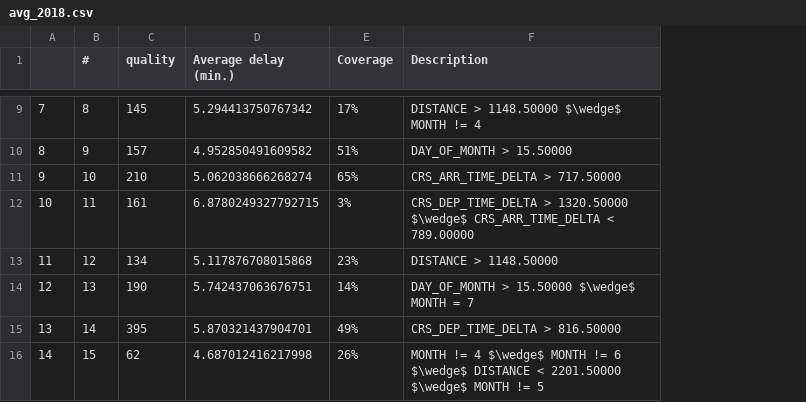
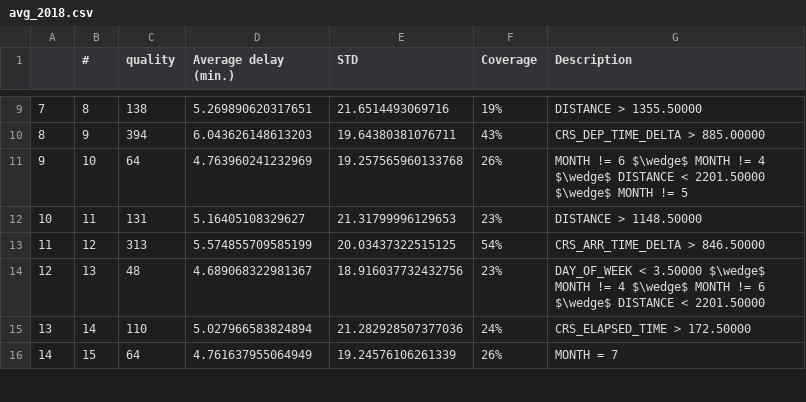
Before and after one commit to dyk00/2AMM20, a CSV file: average_delay/spark/avg_2018.csv, drawn as a sheet; only a part is shown, gaps mark what is left out; addresses are those after the commit; the diff covers the shown part only; the diff names each change by its address in the sheet, - before the commit and + after, or states it on an @@ line.

```diff
--- a/average_delay/spark/avg_2018.csv
+++ b/average_delay/spark/avg_2018.csv
+column E (STD), rows 9-16: 21.6514493069716 | 19.64380381076711 | 19.257565960133768 | 21.31799996129653 | 20.03437322515125 | 18.916037732432756 | 21.282928507377036 | 19.24576106261339
-C9 (quality): 145
+C9 (quality): 138
-D9 (Average delay (min.)): 5.294413750767342
+D9 (Average delay (min.)): 5.269890620317651
-F9 (Coverage): 17%
+F9 (Coverage): 19%
-G9 (Description): DISTANCE > 1148.50000 $\wedge$ MONTH != 4
+G9 (Description): DISTANCE > 1355.50000
-C10 (quality): 157
+C10 (quality): 394
-D10 (Average delay (min.)): 4.952850491609582
+D10 (Average delay (min.)): 6.043626148613203
-F10 (Coverage): 51%
+F10 (Coverage): 43%
-G10 (Description): DAY_OF_MONTH > 15.50000
+G10 (Description): CRS_DEP_TIME_DELTA > 885.00000
-C11 (quality): 210
+C11 (quality): 64
-D11 (Average delay (min.)): 5.062038666268274
+D11 (Average delay (min.)): 4.763960241232969
-F11 (Coverage): 65%
+F11 (Coverage): 26%
-G11 (Description): CRS_ARR_TIME_DELTA > 717.50000
+G11 (Description): MONTH != 6 $\wedge$ MONTH != 4 $\wedge$ DISTANCE < 2201.50000 $\wedge$ MONTH != 5
-C12 (quality): 161
+C12 (quality): 131
-D12 (Average delay (min.)): 6.8780249327792715
+D12 (Average delay (min.)): 5.16405108329627
-F12 (Coverage): 3%
+F12 (Coverage): 23%
-G12 (Description): CRS_DEP_TIME_DELTA > 1320.50000 $\wedge$ CRS_ARR_TIME_DELTA < 789.00000
+G12 (Description): DISTANCE > 1148.50000
-C13 (quality): 134
+C13 (quality): 313
-D13 (Average delay (min.)): 5.117876708015868
+D13 (Average delay (min.)): 5.574855709585199
-F13 (Coverage): 23%
+F13 (Coverage): 54%
-G13 (Description): DISTANCE > 1148.50000
+G13 (Description): CRS_ARR_TIME_DELTA > 846.50000
-C14 (quality): 190
+C14 (quality): 48
-D14 (Average delay (min.)): 5.742437063676751
+D14 (Average delay (min.)): 4.689068322981367
-F14 (Coverage): 14%
+F14 (Coverage): 23%
-G14 (Description): DAY_OF_MONTH > 15.50000 $\wedge$ MONTH = 7
+G14 (Description): DAY_OF_WEEK < 3.50000 $\wedge$ MONTH != 4 $\wedge$ MONTH != 6 $\wedge$ DISTANCE < 2201.50000
-C15 (quality): 395
+C15 (quality): 110
-D15 (Average delay (min.)): 5.870321437904701
+D15 (Average delay (min.)): 5.027966583824894
-F15 (Coverage): 49%
+F15 (Coverage): 24%
-G15 (Description): CRS_DEP_TIME_DELTA > 816.50000
+G15 (Description): CRS_ELAPSED_TIME > 172.50000
-C16 (quality): 62
+C16 (quality): 64
-D16 (Average delay (min.)): 4.687012416217998
+D16 (Average delay (min.)): 4.761637955064949
-G16 (Description): MONTH != 4 $\wedge$ MONTH != 6 $\wedge$ DISTANCE < 2201.50000 $\wedge$ MONTH != 5
+G16 (Description): MONTH = 7
```
Also changed, not shown: 64 edited cells elsewhere in this file, average_delay/spark/avg_2020.csv, average_delay/spark/avg_2022.csv, 4 other files.
